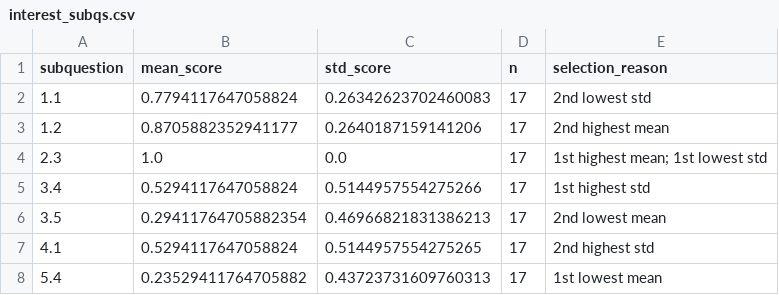
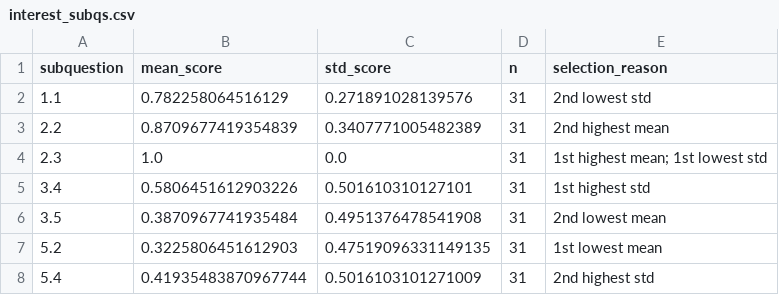
Before and after one commit to SaintHades/Simulation-coding-exercises-for-teaching-probability-theory, a CSV file: data/exploratory_data_analysis_outputs/table/interest_subqs.csv, drawn as a sheet.

```diff
--- a/data/exploratory_data_analysis_outputs/table/interest_subqs.csv
+++ b/data/exploratory_data_analysis_outputs/table/interest_subqs.csv
@@ -1,8 +1,8 @@
 subquestion,mean_score,std_score,n,selection_reason
-1.1,0.7794117647058824,0.26342623702460083,17,2nd lowest std
-1.2,0.8705882352941177,0.2640187159141206,17,2nd highest mean
-2.3,1.0,0.0,17,1st highest mean; 1st lowest std
-3.4,0.5294117647058824,0.5144957554275266,17,1st highest std
-3.5,0.29411764705882354,0.46966821831386213,17,2nd lowest mean
-4.1,0.5294117647058824,0.5144957554275265,17,2nd highest std
-5.4,0.23529411764705882,0.43723731609760313,17,1st lowest mean
+1.1,0.782258064516129,0.271891028139576,31,2nd lowest std
+2.2,0.8709677419354839,0.3407771005482389,31,2nd highest mean
+2.3,1.0,0.0,31,1st highest mean; 1st lowest std
+3.4,0.5806451612903226,0.501610310127101,31,1st highest std
+3.5,0.3870967741935484,0.4951376478541908,31,2nd lowest mean
+5.2,0.3225806451612903,0.47519096331149135,31,1st lowest mean
+5.4,0.41935483870967744,0.5016103101271009,31,2nd highest std
```
Also changed, not shown: data/exploratory_data_analysis_outputs/table/calib_by_section.csv, data/exploratory_data_analysis_outputs/table/calib_by_subq.csv, 21 other files.
